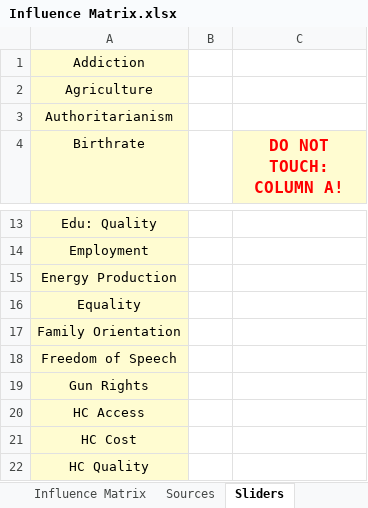
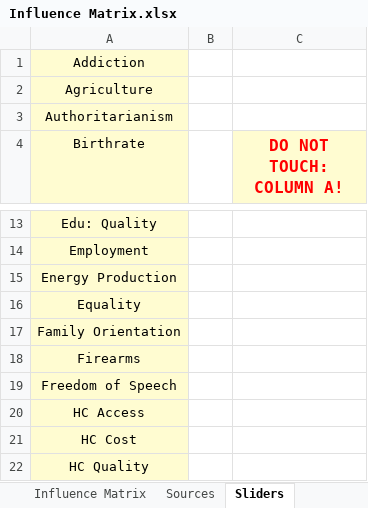
Before and after one commit to thesoundofcolor/society-v1, an Excel workbook: data/Influence_Matrix/Influence Matrix.xlsx, sheet Sliders, drawn as a sheet; only a part is shown, gaps mark what is left out; values as stored, in another font and other column widths than the file's, no borders; removed rows and columns are numbered as before the commit, all else as after; the diff names each change by its address in the sheet, - before the commit and + after, or states it on an @@ line.

Commit message:
Changed Gun Rights to Firearms

```diff
--- a/data/Influence_Matrix/Influence Matrix.xlsx (sheet Sliders)
+++ b/data/Influence_Matrix/Influence Matrix.xlsx (sheet Sliders)
+row 18: Firearms
-row 19: Gun Rights
```
Also changed, not shown: sheet Influence Matrix, formulas that keep their value.
